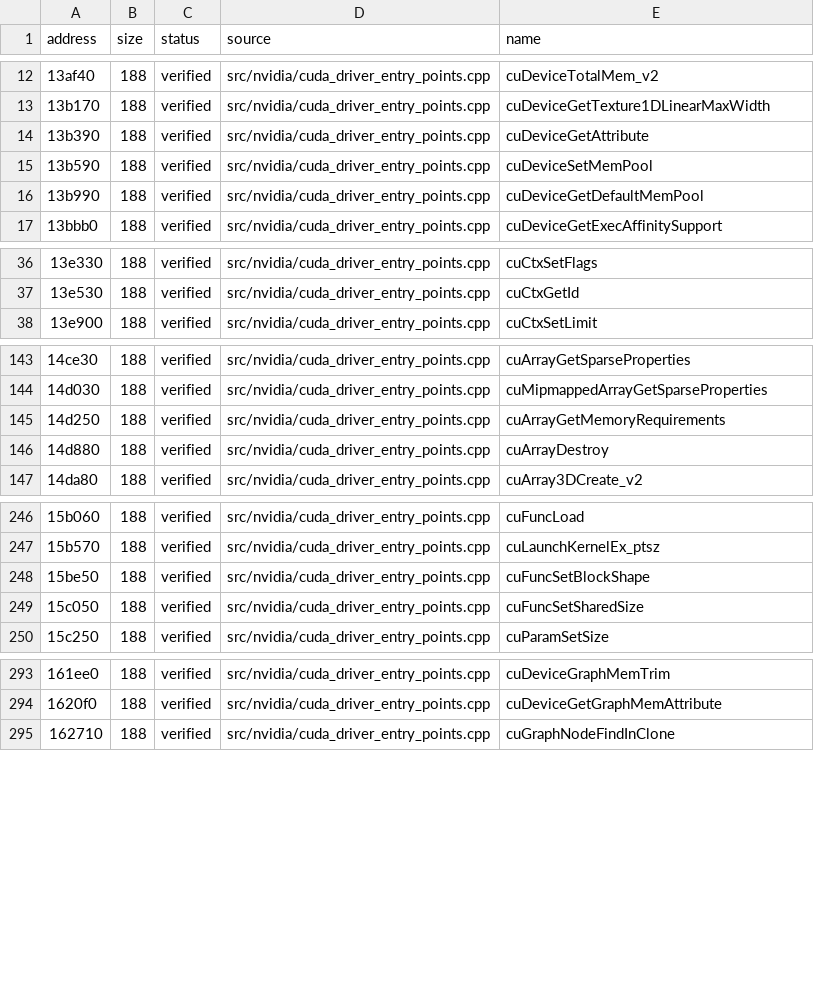
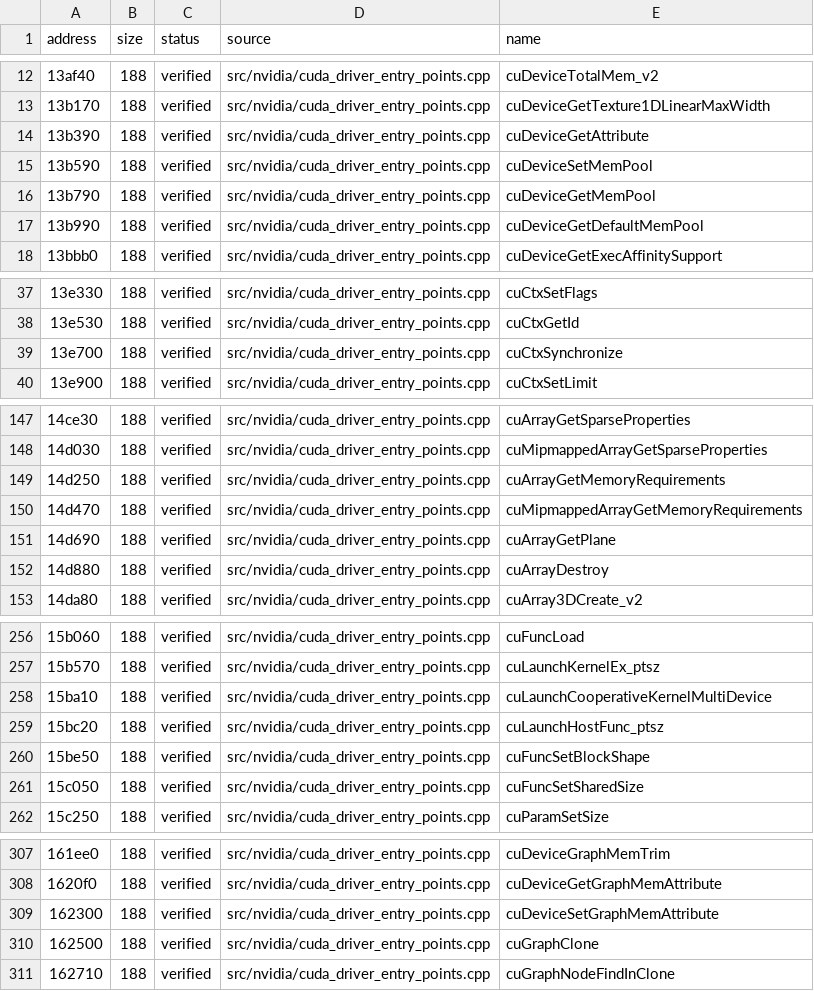
Before and after one commit to vexcited/FireEmblemFortunesWeave, a CSV file: data/ledger/subsdk1.csv, drawn as a sheet; only a part is shown, gaps mark what is left out; the diff covers the shown part only.

Commit message:
feat: decompile the remaining plain CUDA entry points (33.0353%)

```diff
--- a/data/ledger/subsdk1.csv
+++ b/data/ledger/subsdk1.csv
@@ -15,2 +15,3 @@ address,size,status,source,name
 13b590,188,verified,src/nvidia/cuda_driver_entry_points.cpp,cuDeviceSetMemPool
+13b790,188,verified,src/nvidia/cuda_driver_entry_points.cpp,cuDeviceGetMemPool
 13b990,188,verified,src/nvidia/cuda_driver_entry_points.cpp,cuDeviceGetDefaultMemPool
@@ -37,2 +38,3 @@ address,size,status,source,name
 13e530,188,verified,src/nvidia/cuda_driver_entry_points.cpp,cuCtxGetId
+13e700,188,verified,src/nvidia/cuda_driver_entry_points.cpp,cuCtxSynchronize
 13e900,188,verified,src/nvidia/cuda_driver_entry_points.cpp,cuCtxSetLimit
@@ -145,2 +149,4 @@ address,size,status,source,name
 14d250,188,verified,src/nvidia/cuda_driver_entry_points.cpp,cuArrayGetMemoryRequirements
+14d470,188,verified,src/nvidia/cuda_driver_entry_points.cpp,cuMipmappedArrayGetMemoryRequirements
+14d690,188,verified,src/nvidia/cuda_driver_entry_points.cpp,cuArrayGetPlane
 14d880,188,verified,src/nvidia/cuda_driver_entry_points.cpp,cuArrayDestroy
@@ -247,2 +257,4 @@ address,size,status,source,name
 15b570,188,verified,src/nvidia/cuda_driver_entry_points.cpp,cuLaunchKernelEx_ptsz
+15ba10,188,verified,src/nvidia/cuda_driver_entry_points.cpp,cuLaunchCooperativeKernelMultiDevice
+15bc20,188,verified,src/nvidia/cuda_driver_entry_points.cpp,cuLaunchHostFunc_ptsz
 15be50,188,verified,src/nvidia/cuda_driver_entry_points.cpp,cuFuncSetBlockShape
@@ -294,2 +308,4 @@ address,size,status,source,name
 1620f0,188,verified,src/nvidia/cuda_driver_entry_points.cpp,cuDeviceGetGraphMemAttribute
+162300,188,verified,src/nvidia/cuda_driver_entry_points.cpp,cuDeviceSetGraphMemAttribute
+162500,188,verified,src/nvidia/cuda_driver_entry_points.cpp,cuGraphClone
 162710,188,verified,src/nvidia/cuda_driver_entry_points.cpp,cuGraphNodeFindInClone
```
Also changed, not shown: 18 added rows elsewhere in this file, 1 other file.
